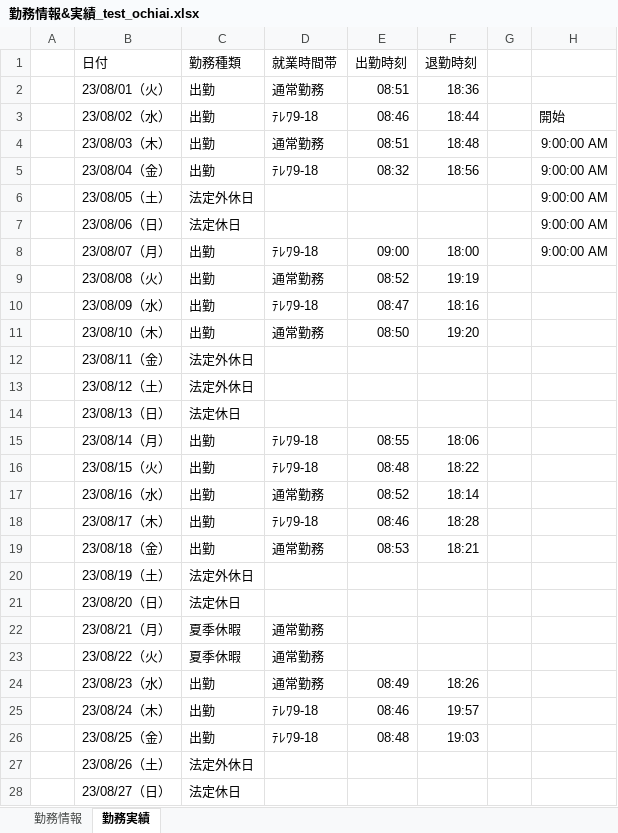
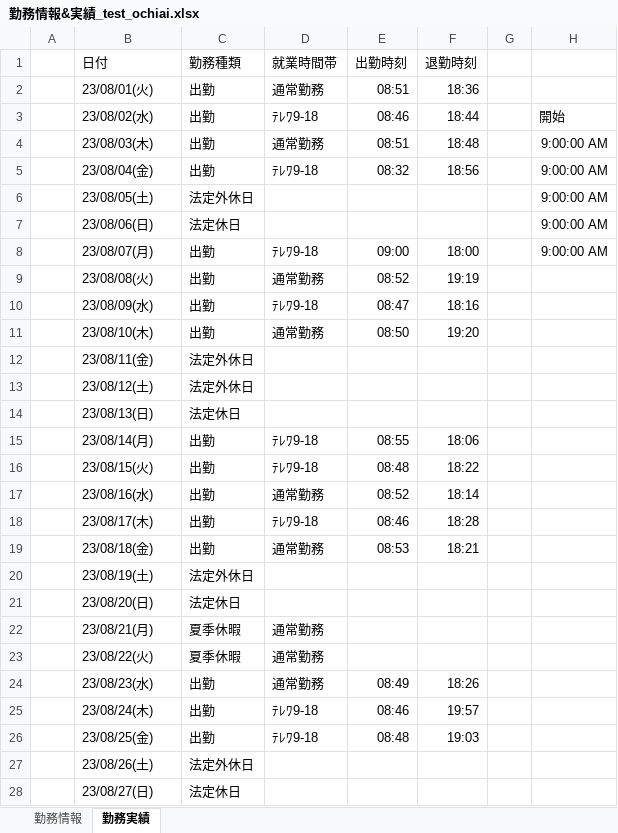
Before and after one commit to ou-tenda/TKAutomation, an Excel workbook: 事前設定/勤務情報&実績_test_ochiai.xlsx, sheet 勤務実績, drawn as a sheet; only a part is shown; values as stored, in another font and other column widths than the file's, no borders; the diff covers the shown part only; the diff names each change by its address in the sheet, - before the commit and + after, or states it on an @@ line.

```diff
--- a/事前設定/勤務情報&実績_test_ochiai.xlsx (sheet 勤務実績)
+++ b/事前設定/勤務情報&実績_test_ochiai.xlsx (sheet 勤務実績)
-B2 (日付): 23/08/01（火）
+B2 (日付): 23/08/01(火)
-B3 (日付): 23/08/02（水）
+B3 (日付): 23/08/02(水)
-B4 (日付): 23/08/03（木）
+B4 (日付): 23/08/03(木)
-B5 (日付): 23/08/04（金）
+B5 (日付): 23/08/04(金)
-B6 (日付): 23/08/05（土）
+B6 (日付): 23/08/05(土)
-B7 (日付): 23/08/06（日）
+B7 (日付): 23/08/06(日)
-B8 (日付): 23/08/07（月）
+B8 (日付): 23/08/07(月)
-B9 (日付): 23/08/08（火）
+B9 (日付): 23/08/08(火)
-B10 (日付): 23/08/09（水）
+B10 (日付): 23/08/09(水)
-B11 (日付): 23/08/10（木）
+B11 (日付): 23/08/10(木)
-B12 (日付): 23/08/11（金）
+B12 (日付): 23/08/11(金)
-B13 (日付): 23/08/12（土）
+B13 (日付): 23/08/12(土)
-B14 (日付): 23/08/13（日）
+B14 (日付): 23/08/13(日)
-B15 (日付): 23/08/14（月）
+B15 (日付): 23/08/14(月)
-B16 (日付): 23/08/15（火）
+B16 (日付): 23/08/15(火)
-B17 (日付): 23/08/16（水）
+B17 (日付): 23/08/16(水)
-B18 (日付): 23/08/17（木）
+B18 (日付): 23/08/17(木)
-B19 (日付): 23/08/18（金）
+B19 (日付): 23/08/18(金)
-B20 (日付): 23/08/19（土）
+B20 (日付): 23/08/19(土)
-B21 (日付): 23/08/20（日）
+B21 (日付): 23/08/20(日)
-B22 (日付): 23/08/21（月）
+B22 (日付): 23/08/21(月)
-B23 (日付): 23/08/22（火）
+B23 (日付): 23/08/22(火)
-B24 (日付): 23/08/23（水）
+B24 (日付): 23/08/23(水)
-B25 (日付): 23/08/24（木）
+B25 (日付): 23/08/24(木)
-B26 (日付): 23/08/25（金）
+B26 (日付): 23/08/25(金)
-B27 (日付): 23/08/26（土）
+B27 (日付): 23/08/26(土)
-B28 (日付): 23/08/27（日）
+B28 (日付): 23/08/27(日)
```
Also changed, not shown: 4 edited cells elsewhere in this sheet, sheet 勤務情報, 2 other files.
